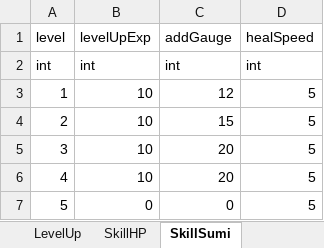
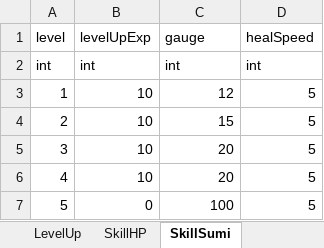
Before and after one commit to asaburo3983/CreateDatabaseTool, an Excel workbook: Excel/CreateDataBase.xlsm, sheet SkillSumi, drawn as a sheet; values as stored, in another font and other column widths than the file's, no borders; the diff names each change by its address in the sheet, - before the commit and + after, or states it on an @@ line.

Commit message:
フォーマットの更新

```diff
--- a/Excel/CreateDataBase.xlsm (sheet SkillSumi)
+++ b/Excel/CreateDataBase.xlsm (sheet SkillSumi)
-C1: addGauge
+C1: gauge
-C7 (gauge): 0
+C7 (gauge): 100
```
Also changed, not shown: sheet SkillBlow.
